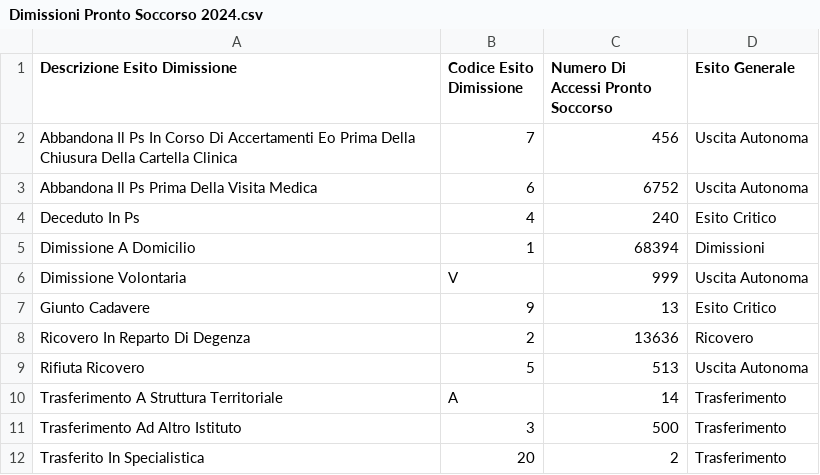
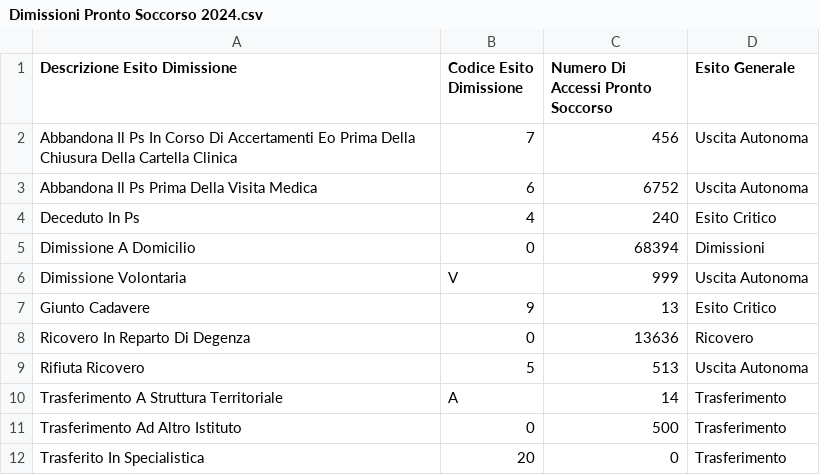
Before and after one commit to SaraG974/AOUPisana, a CSV file: Dimissioni Pronto Soccorso/Dimissioni Pronto Soccorso 2024.csv, drawn as a sheet.

Commit message:
Update Dimissioni Pronto Soccorso 2024.csv

```diff
--- a/Dimissioni Pronto Soccorso/Dimissioni Pronto Soccorso 2024.csv
+++ b/Dimissioni Pronto Soccorso/Dimissioni Pronto Soccorso 2024.csv
@@ -4,9 +4,9 @@ Abbandona Il Ps Prima Della Visita Medica,6,6752,Uscita Autonoma
 Deceduto In Ps,4,240,Esito Critico
-Dimissione A Domicilio,1,68394,Dimissioni
+Dimissione A Domicilio,0,68394,Dimissioni
 Dimissione Volontaria,V,999,Uscita Autonoma
 Giunto Cadavere,9,13,Esito Critico
-Ricovero In Reparto Di Degenza,2,13636,Ricovero
+Ricovero In Reparto Di Degenza,0,13636,Ricovero
 Rifiuta Ricovero,5,513,Uscita Autonoma
 Trasferimento A Struttura Territoriale,A,14,Trasferimento
-Trasferimento Ad Altro Istituto,3,500,Trasferimento
-Trasferito In Specialistica,20,2,Trasferimento
+Trasferimento Ad Altro Istituto,0,500,Trasferimento
+Trasferito In Specialistica,20,0,Trasferimento
```
